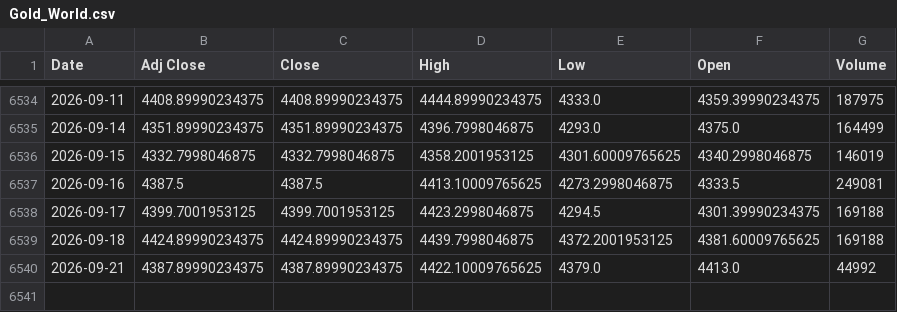
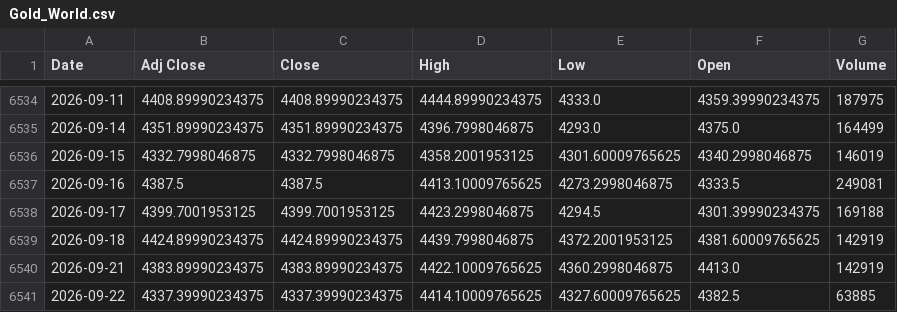
Before and after one commit to ahmed18y/GoldMind2, a CSV file: data/raw/02_CORE/Gold_World.csv, drawn as a sheet; only a part is shown, gaps mark what is left out.

```diff
--- a/data/raw/02_CORE/Gold_World.csv
+++ b/data/raw/02_CORE/Gold_World.csv
@@ -6538,3 +6538,4 @@
 2026-09-17,4399.7001953125,4399.7001953125,4423.2998046875,4294.5,4301.39990234375,169188
-2026-09-18,4424.89990234375,4424.89990234375,4439.7998046875,4372.2001953125,4381.60009765625,169188
-2026-09-21,4387.89990234375,4387.89990234375,4422.10009765625,4379.0,4413.0,44992
+2026-09-18,4424.89990234375,4424.89990234375,4439.7998046875,4372.2001953125,4381.60009765625,142919
+2026-09-21,4383.89990234375,4383.89990234375,4422.10009765625,4360.2998046875,4413.0,142919
+2026-09-22,4337.39990234375,4337.39990234375,4414.10009765625,4327.60009765625,4382.5,63885
```
Also changed, not shown: data/raw/02_CORE/USD_EGP.csv, data/raw/03_STRONG/US_Dollar_Index_DXY.csv, 15 other files.
